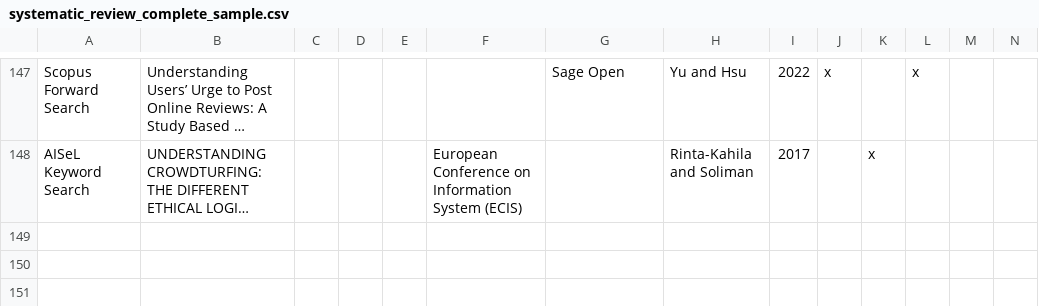
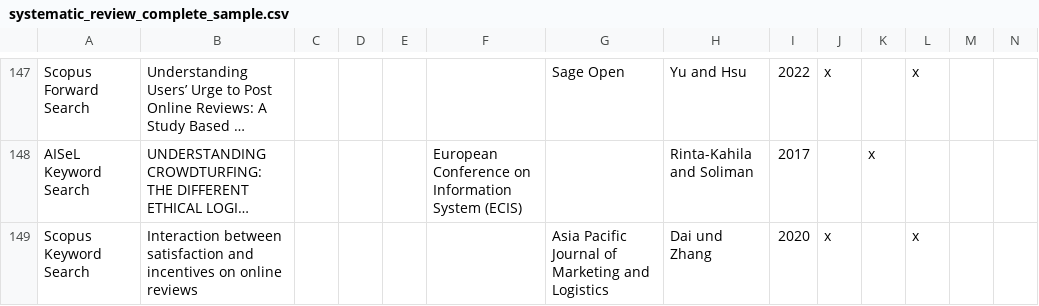
Before and after one commit to Incentivized-Online-Reviews-SLR/Supplemental-Material-for-Incentivizing-Online-Reviews-A-Framework-and-Systematic-Literature-Review, a CSV file: systematic_review_complete_sample.csv, drawn as a sheet; only a part is shown, gaps mark what is left out; long unchanged cells end in …; rows hold the shown columns only; the diff names each change by its address in the sheet, - before the commit and + after, or states it on an @@ line.

Commit message:
complete systematic review sample

```diff
--- a/systematic_review_complete_sample.csv
+++ b/systematic_review_complete_sample.csv
+row 149: Scopus Keyword Search | Interaction between satisfaction and incentives on online reviews |  |  |  |  | Asia Pacific Journal of Marketing and Logistics | Dai und Zhang | 2020 | x |  | x
```
